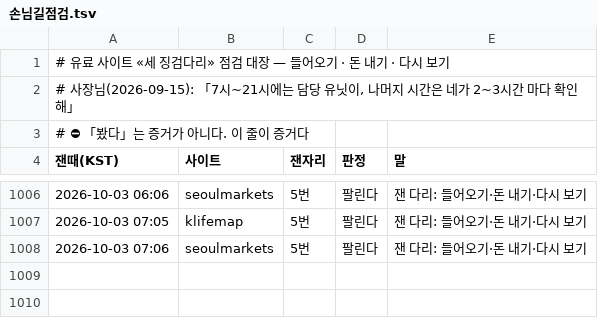
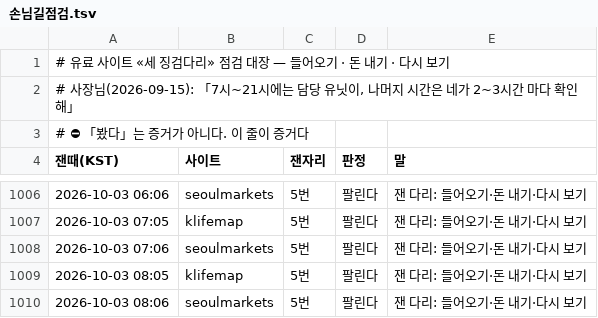
Before and after one commit to parkintaek2-gif/parkintaek2-gif.github.io, a TSV file: docs/손님길점검.tsv, drawn as a sheet; only a part is shown, gaps mark what is left out; the diff names each change by its address in the sheet, - before the commit and + after, or states it on an @@ line.

```diff
--- a/docs/손님길점검.tsv
+++ b/docs/손님길점검.tsv
+row 1009: 2026-10-03 08:05 | klifemap | 5번 | 팔린다 | 잰 다리: 들어오기·돈 내기·다시 보기
+row 1010: 2026-10-03 08:06 | seoulmarkets | 5번 | 팔린다 | 잰 다리: 들어오기·돈 내기·다시 보기
```
Also changed, not shown: docs/매시소통.tsv, 6 other files.
